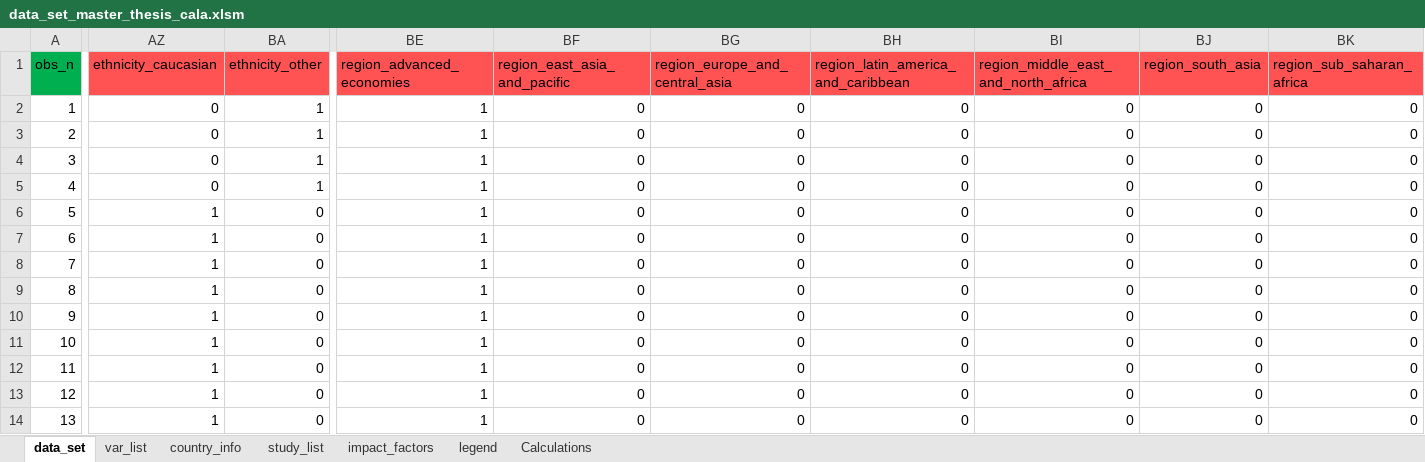
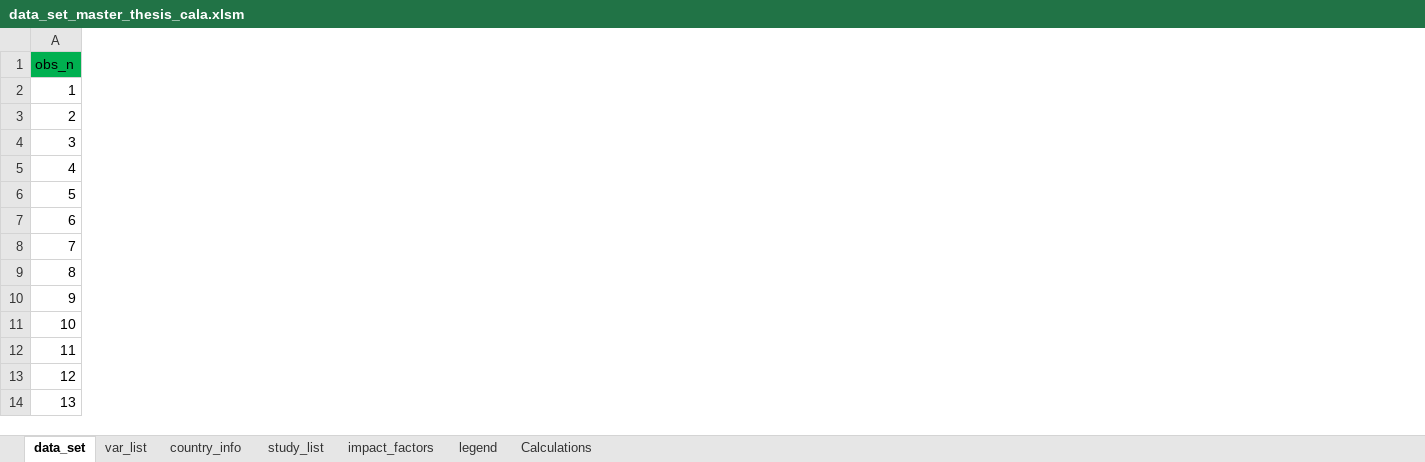
Before and after one commit to PetrCala/Diploma-Thesis, an Excel workbook: Data/data_set_master_thesis_cala.xlsm, sheet data_set, drawn as a sheet; only a part is shown, gaps mark what is left out; values as stored, in another font and other column widths than the file's, no borders; conditional formats not drawn; removed rows and columns are numbered as before the commit, all else as after; the diff covers the shown part only; the diff names each change by its address in the sheet, - before the commit and + after, or states it on an @@ line.

```diff
--- a/Data/data_set_master_thesis_cala.xlsm (sheet data_set)
+++ b/Data/data_set_master_thesis_cala.xlsm (sheet data_set)
@@ column AZ (ethnicity_caucasian) hidden, rows 2-14: 0 | 0 | 0 | 0 | 1 | 1 | 1 | 1 | 1 | 1 | 1 | 1 | 1 @@
@@ column BA (ethnicity_other) hidden, rows 2-14: 1 | 1 | 1 | 1 | 0 | 0 | 0 | 0 | 0 | 0 | 0 | 0 | 0 @@
@@ column BE (region_advanced_economies) hidden, rows 2-14: all 1 @@
@@ column BF (region_east_asia_and_pacific) hidden, rows 2-14: all 0 @@
@@ column BG (region_europe_and_central_asia) hidden, rows 2-14: all 0 @@
@@ column BH hidden, rows 1-14: region_latin_america_and_caribbean | 0 | 0 | 0 | 0 | 0 | 0 | 0 | 0 | 0 | 0 | 0 | 0 | 0 @@
@@ column BI hidden, rows 1-14: region_middle_east_and_north_africa | 0 | 0 | 0 | 0 | 0 | 0 | 0 | 0 | 0 | 0 | 0 | 0 | 0 @@
@@ column BJ (region_south_asia) hidden, rows 2-14: all 0 @@
@@ column BK (region_sub_saharan_africa) hidden, rows 2-14: all 0 @@
```
Also changed, not shown: 12 added rows, 12 removed rows, 15 removed columns and 4 edited cells elsewhere in this sheet, sheet Calculations, Literature/Literature.xlsx, 3 other files.
